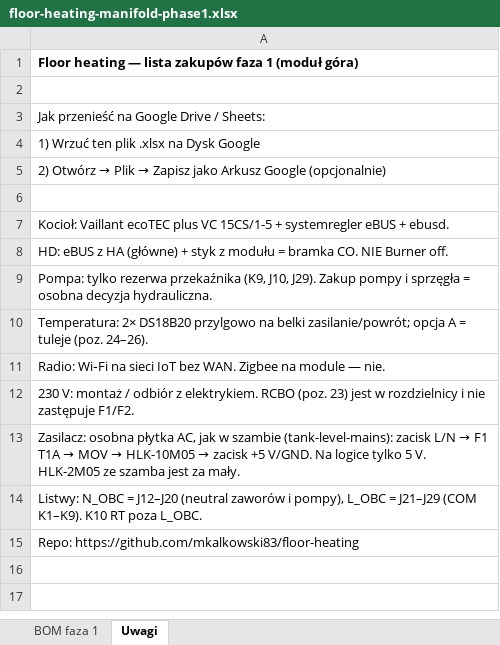
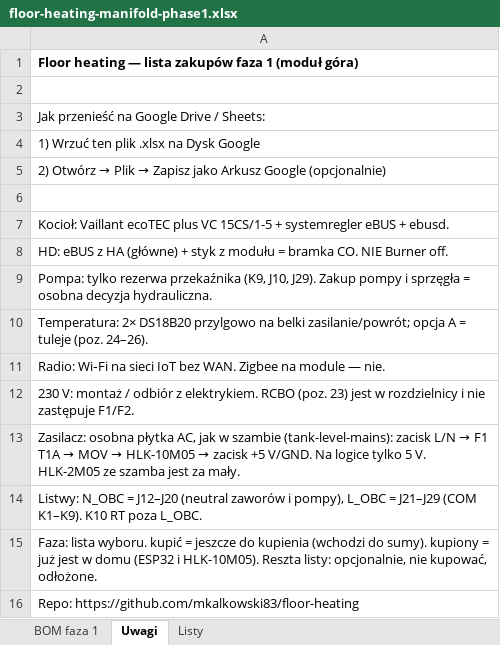
Before and after one commit to mkalkowski83/floor-heating, an Excel workbook: docs/bom/floor-heating-manifold-phase1.xlsx, sheet Uwagi, drawn as a sheet; values as stored, in another font and other column widths than the file's, no borders; the diff names each change by its address in the sheet, - before the commit and + after, or states it on an @@ line.

```diff
--- a/docs/bom/floor-heating-manifold-phase1.xlsx (sheet Uwagi)
+++ b/docs/bom/floor-heating-manifold-phase1.xlsx (sheet Uwagi)
+sheet tab: Listy
+row 15: Faza: lista wyboru. kupić = jeszcze do kupienia (wchodzi do sumy). kupiony = już jest w domu (ESP32 i HLK-10M05). Reszta listy: opcjonalnie, nie kupować, odłożone.
```
Also changed, not shown: sheet BOM faza 1, 1 other file.
